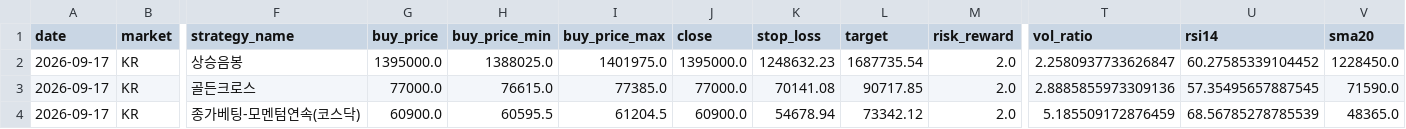
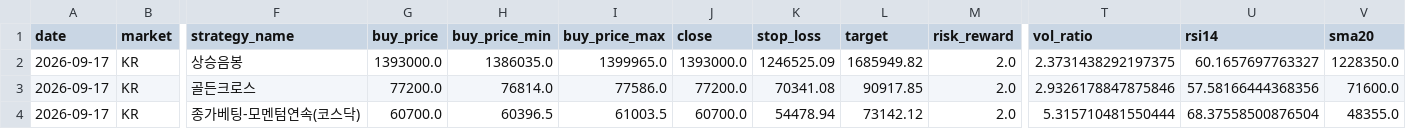
Before and after one commit to jidae8115-gif/stocksignals, a CSV file: latest_recommendations.csv, drawn as a sheet; only a part is shown, gaps mark what is left out; the diff covers the shown part only; the diff names each change by its address in the sheet, - before the commit and + after, or states it on an @@ line.

```diff
--- a/latest_recommendations.csv
+++ b/latest_recommendations.csv
-G2 (buy_price): 1395000.0
+G2 (buy_price): 1393000.0
-H2 (buy_price_min): 1388025.0
+H2 (buy_price_min): 1386035.0
-I2 (buy_price_max): 1401975.0
+I2 (buy_price_max): 1399965.0
-J2 (close): 1395000.0
+J2 (close): 1393000.0
-K2 (stop_loss): 1248632.23
+K2 (stop_loss): 1246525.09
-L2 (target): 1687735.54
+L2 (target): 1685949.82
-T2 (vol_ratio): 2.2580937733626847
+T2 (vol_ratio): 2.3731438292197375
-U2 (rsi14): 60.27585339104452
+U2 (rsi14): 60.1657697763327
-V2 (sma20): 1228450.0
+V2 (sma20): 1228350.0
-G3 (buy_price): 77000.0
+G3 (buy_price): 77200.0
-H3 (buy_price_min): 76615.0
+H3 (buy_price_min): 76814.0
-I3 (buy_price_max): 77385.0
+I3 (buy_price_max): 77586.0
-J3 (close): 77000.0
+J3 (close): 77200.0
-K3 (stop_loss): 70141.08
+K3 (stop_loss): 70341.08
-L3 (target): 90717.85
+L3 (target): 90917.85
-T3 (vol_ratio): 2.8885855973309136
+T3 (vol_ratio): 2.9326178847875846
-U3 (rsi14): 57.35495657887545
+U3 (rsi14): 57.58166444368356
-V3 (sma20): 71590.0
+V3 (sma20): 71600.0
-G4 (buy_price): 60900.0
+G4 (buy_price): 60700.0
-H4 (buy_price_min): 60595.5
+H4 (buy_price_min): 60396.5
-I4 (buy_price_max): 61204.5
+I4 (buy_price_max): 61003.5
-J4 (close): 60900.0
+J4 (close): 60700.0
-K4 (stop_loss): 54678.94
+K4 (stop_loss): 54478.94
-L4 (target): 73342.12
+L4 (target): 73142.12
-T4 (vol_ratio): 5.185509172876459
+T4 (vol_ratio): 5.315710481550444
-U4 (rsi14): 68.56785278785539
+U4 (rsi14): 68.37558500876504
-V4 (sma20): 48365.0
+V4 (sma20): 48355.0
```
Also changed, not shown: 9 edited cells elsewhere in this file, 1 other file.
